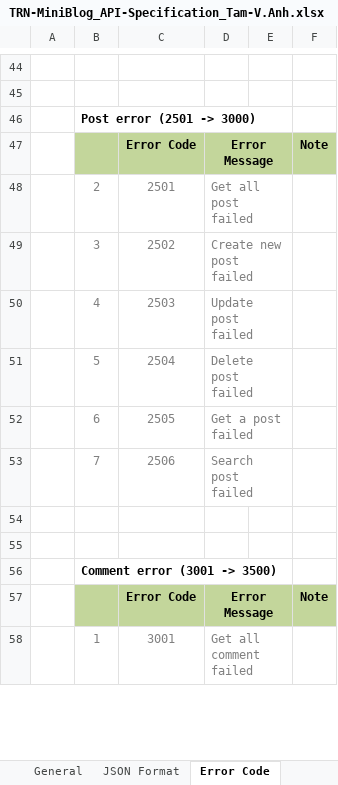
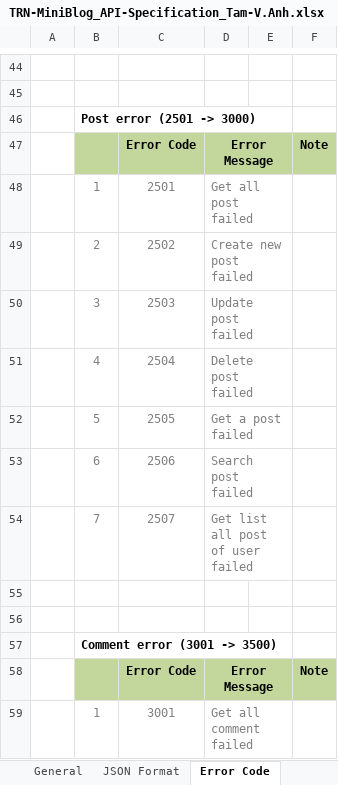
Before and after one commit to Mulodo-PHP-Training/miniblog-pham.tam-hoang.anh, an Excel workbook: doc/detail_design/backend/api/TRN-MiniBlog_API-Specification_Tam-V.Anh.xlsx, sheet Error Code, drawn as a sheet; only a part is shown, gaps mark what is left out; values as stored, in another font and other column widths than the file's, no borders; the diff names each change by its address in the sheet, - before the commit and + after, or states it on an @@ line.

Commit message:
update error code of function get list all posts for user

```diff
--- a/doc/detail_design/backend/api/TRN-MiniBlog_API-Specification_Tam-V.Anh.xlsx (sheet Error Code)
+++ b/doc/detail_design/backend/api/TRN-MiniBlog_API-Specification_Tam-V.Anh.xlsx (sheet Error Code)
-B48: 2
+B48: 1
-B49: 3
+B49: 2
-B50: 4
+B50: 3
-B51: 5
+B51: 4
-B52: 6
+B52: 5
-B53: 7
+B53: 6
+row 54:  | 7 | 2507 | Get list all post of user failed
```
